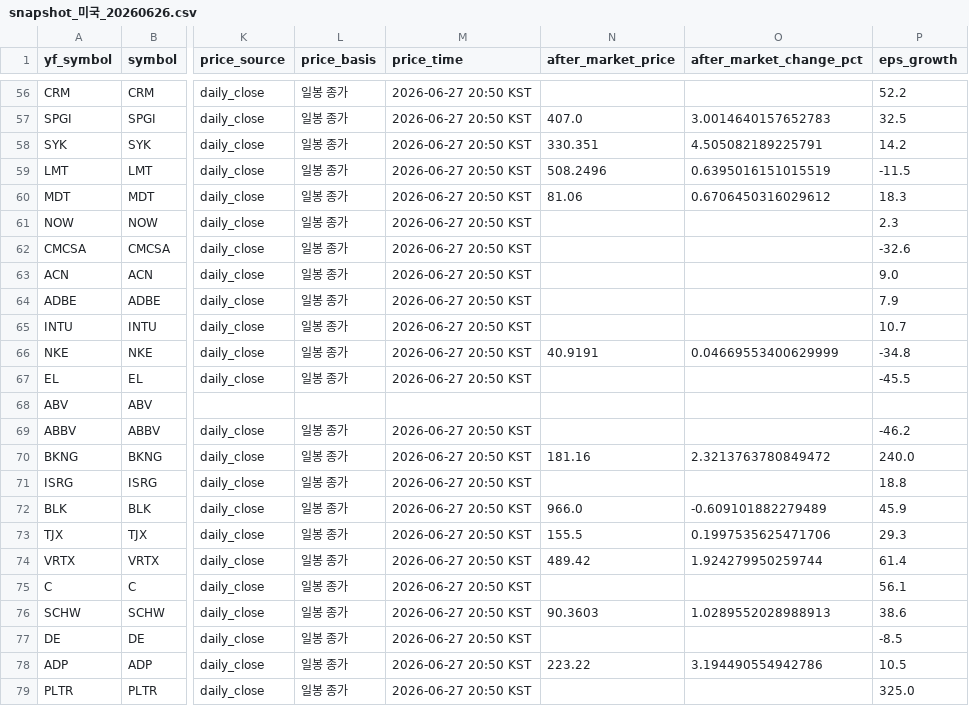
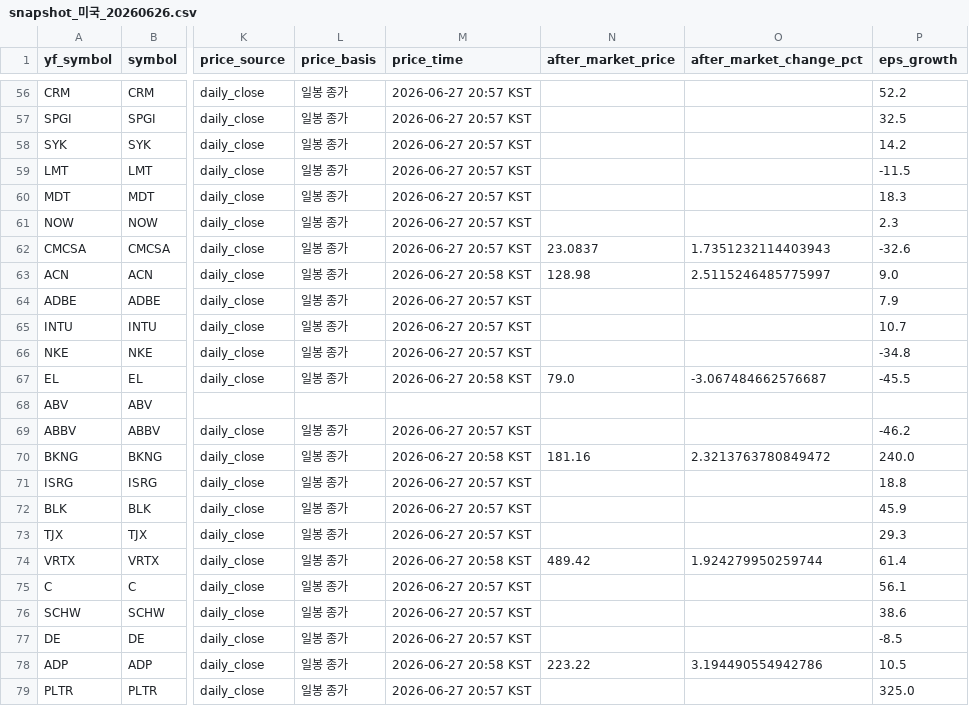
Before and after one commit to doridoriv/stock-screener, a CSV file: cache/snapshot_미국_20260626.csv, drawn as a sheet; only a part is shown, gaps mark what is left out; the diff covers the shown part only; the diff names each change by its address in the sheet, - before the commit and + after, or states it on an @@ line.

```diff
--- a/cache/snapshot_미국_20260626.csv
+++ b/cache/snapshot_미국_20260626.csv
-M56:M62 (price_time): 2026-06-27 20:50 KST
+M56:M62 (price_time): 2026-06-27 20:57 KST
-N57 (after_market_price): 407.0
+N57 (after_market_price): (empty)
-O57 (after_market_change_pct): 3.0014640157652783
+O57 (after_market_change_pct): (empty)
-N58 (after_market_price): 330.351
+N58 (after_market_price): (empty)
-O58 (after_market_change_pct): 4.505082189225791
+O58 (after_market_change_pct): (empty)
-N59 (after_market_price): 508.2496
+N59 (after_market_price): (empty)
-O59 (after_market_change_pct): 0.6395016151015519
+O59 (after_market_change_pct): (empty)
-N60 (after_market_price): 81.06
+N60 (after_market_price): (empty)
-O60 (after_market_change_pct): 0.6706450316029612
+O60 (after_market_change_pct): (empty)
-N62 (after_market_price): (empty)
+N62 (after_market_price): 23.0837
-O62 (after_market_change_pct): (empty)
+O62 (after_market_change_pct): 1.7351232114403943
-M63 (price_time): 2026-06-27 20:50 KST
+M63 (price_time): 2026-06-27 20:58 KST
-N63 (after_market_price): (empty)
+N63 (after_market_price): 128.98
-O63 (after_market_change_pct): (empty)
+O63 (after_market_change_pct): 2.5115246485775997
-M64:M66 (price_time): 2026-06-27 20:50 KST
+M64:M66 (price_time): 2026-06-27 20:57 KST
-N66 (after_market_price): 40.9191
+N66 (after_market_price): (empty)
-O66 (after_market_change_pct): 0.04669553400629999
+O66 (after_market_change_pct): (empty)
-M67 (price_time): 2026-06-27 20:50 KST
+M67 (price_time): 2026-06-27 20:58 KST
-N67 (after_market_price): (empty)
+N67 (after_market_price): 79.0
-O67 (after_market_change_pct): (empty)
+O67 (after_market_change_pct): -3.067484662576687
-M69 (price_time): 2026-06-27 20:50 KST
+M69 (price_time): 2026-06-27 20:57 KST
-M70 (price_time): 2026-06-27 20:50 KST
+M70 (price_time): 2026-06-27 20:58 KST
-M71:M73 (price_time): 2026-06-27 20:50 KST
+M71:M73 (price_time): 2026-06-27 20:57 KST
-N72 (after_market_price): 966.0
+N72 (after_market_price): (empty)
-O72 (after_market_change_pct): -0.609101882279489
+O72 (after_market_change_pct): (empty)
-N73 (after_market_price): 155.5
+N73 (after_market_price): (empty)
-O73 (after_market_change_pct): 0.1997535625471706
+O73 (after_market_change_pct): (empty)
-M74 (price_time): 2026-06-27 20:50 KST
+M74 (price_time): 2026-06-27 20:58 KST
-M75:M77 (price_time): 2026-06-27 20:50 KST
+M75:M77 (price_time): 2026-06-27 20:57 KST
-N76 (after_market_price): 90.3603
+N76 (after_market_price): (empty)
-O76 (after_market_change_pct): 1.0289552028988913
+O76 (after_market_change_pct): (empty)
-M78 (price_time): 2026-06-27 20:50 KST
+M78 (price_time): 2026-06-27 20:58 KST
-M79 (price_time): 2026-06-27 20:50 KST
+M79 (price_time): 2026-06-27 20:57 KST
```
Also changed, not shown: 149 edited cells elsewhere in this file, 1 other file.
